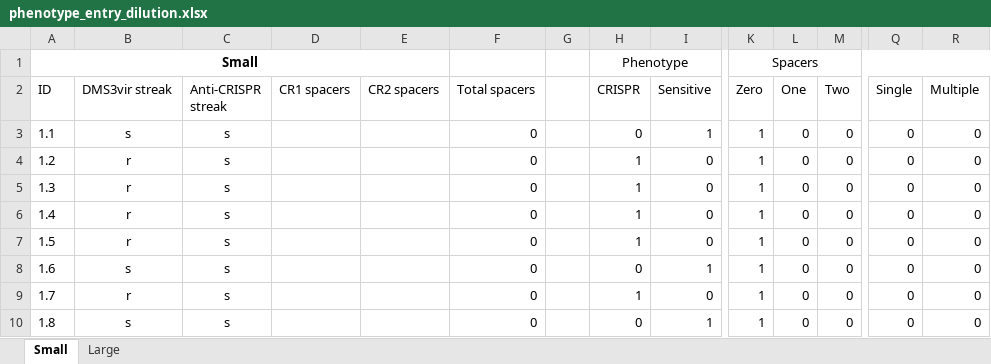
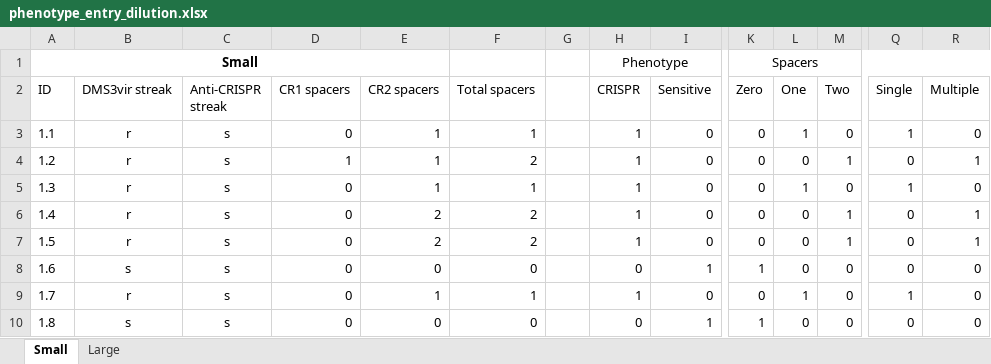
Before and after one commit to JackCommon/Bottlenecks, an Excel workbook: Revisions/original_data/phenotype_entry_dilution.xlsx, sheet Small, drawn as a sheet; only a part is shown, gaps mark what is left out; values as stored, in another font and other column widths than the file's, no borders; conditional formats not drawn; the diff covers the shown part only; the diff names each change by its address in the sheet, - before the commit and + after, or states it on an @@ line.

```diff
--- a/Revisions/original_data/phenotype_entry_dilution.xlsx (sheet Small)
+++ b/Revisions/original_data/phenotype_entry_dilution.xlsx (sheet Small)
-B3 (DMS3vir streak): s
+B3 (DMS3vir streak): r
-D3 (CR1 spacers): (empty)
+D3 (CR1 spacers): 0
-E3:E5 (CR2 spacers): (empty)
+E3:E5 (CR2 spacers): 1
-F3 (Total spacers): 0
+F3 (Total spacers): 1
-H3 (CRISPR): 0
+H3 (CRISPR): 1
-I3 (Sensitive): 1
+I3 (Sensitive): 0
-K3:K7 (Zero): 1
+K3:K7 (Zero): 0
-L3 (One): 0
+L3 (One): 1
-Q3 (Single): 0
+Q3 (Single): 1
-D4 (CR1 spacers): (empty)
+D4 (CR1 spacers): 1
-F4 (Total spacers): 0
+F4 (Total spacers): 2
-M4 (Two): 0
+M4 (Two): 1
-R4 (Multiple): 0
+R4 (Multiple): 1
-D5:D10 (CR1 spacers): (empty)
+D5:D10 (CR1 spacers): 0
-F5 (Total spacers): 0
+F5 (Total spacers): 1
-L5 (One): 0
+L5 (One): 1
-Q5 (Single): 0
+Q5 (Single): 1
-E6:E7 (CR2 spacers): (empty)
+E6:E7 (CR2 spacers): 2
-F6:F7 (Total spacers): 0
+F6:F7 (Total spacers): 2
-M6:M7 (Two): 0
+M6:M7 (Two): 1
-R6:R7 (Multiple): 0
+R6:R7 (Multiple): 1
-E8 (CR2 spacers): (empty)
+E8 (CR2 spacers): 0
-E9 (CR2 spacers): (empty)
+E9 (CR2 spacers): 1
-F9 (Total spacers): 0
+F9 (Total spacers): 1
-K9 (Zero): 1
+K9 (Zero): 0
-L9 (One): 0
+L9 (One): 1
-Q9 (Single): 0
+Q9 (Single): 1
-E10 (CR2 spacers): (empty)
+E10 (CR2 spacers): 0
```
Also changed, not shown: 1 added row, 1 removed row and 593 edited cells elsewhere in this sheet, sheet Large, Revisions/original_data/phenotype_entry_controls.xlsx, 5 other files.
